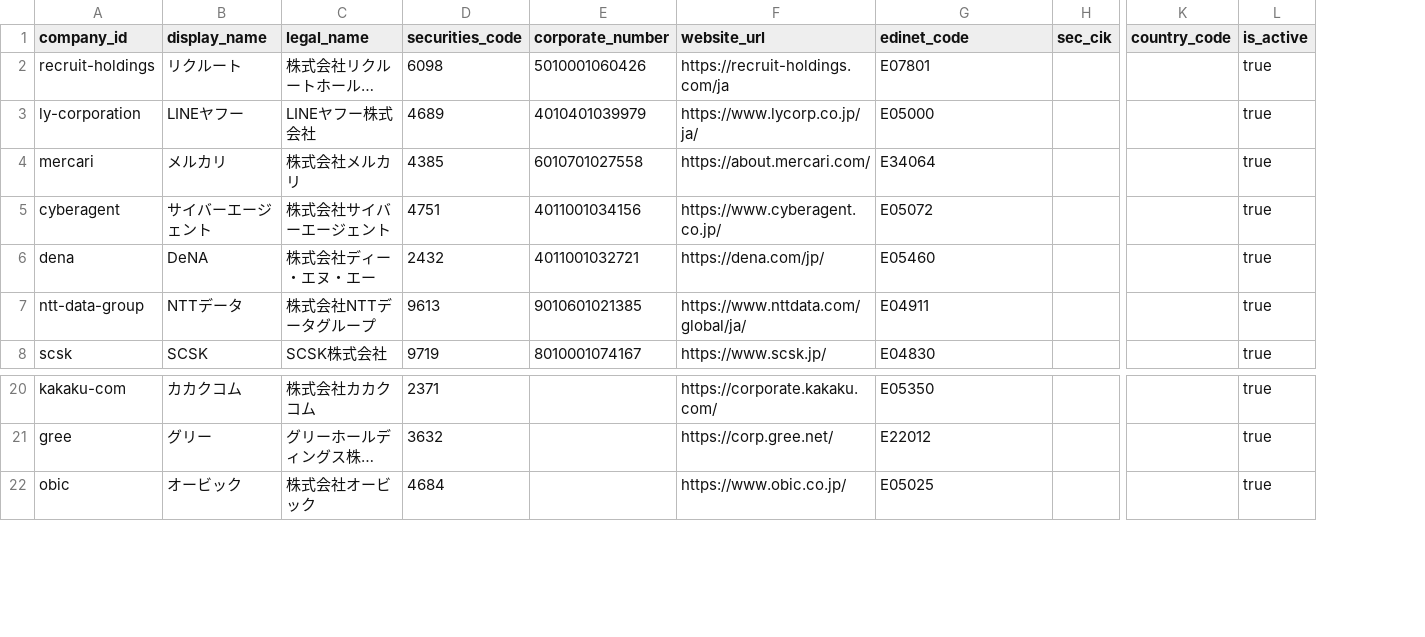
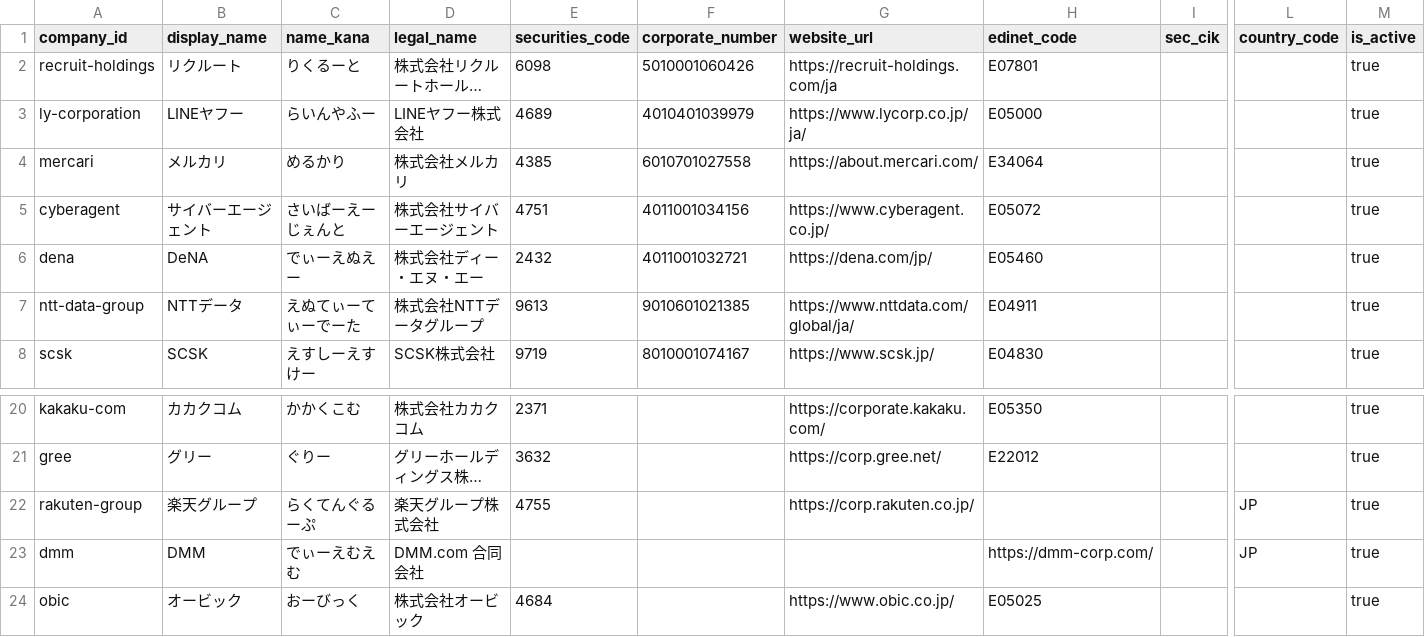
Before and after one commit to BIG-A-K/it-recruit-analysis, a CSV file: data/companies.csv, drawn as a sheet; only a part is shown, gaps mark what is left out; long unchanged cells end in …; rows hold the shown columns only; the diff names each change by its address in the sheet, - before the commit and + after, or states it on an @@ line.

```diff
--- a/data/companies.csv
+++ b/data/companies.csv
+column C (name_kana), rows 2-8: りくるーと | らいんやふー | めるかり | さいばーえーじぇんと | でぃーえぬえー | えぬてぃーてぃーでーた | えすしーえすけー; rows 20-21: かかくこむ | ぐりー; row 24: おーびっく
+row 22: rakuten-group | 楽天グループ | らくてんぐるーぷ | 楽天グループ株式会社 | 4755 |  | https://corp.rakuten.co.jp/ |  |  | JP | true
+row 23: dmm | DMM | でぃーえむえむ | DMM.com 合同会社 |  |  |  | https://dmm-corp.com/ |  | JP | true
```
Also changed, not shown: data/company_industries.csv, data/industries.csv, 34 other files.
